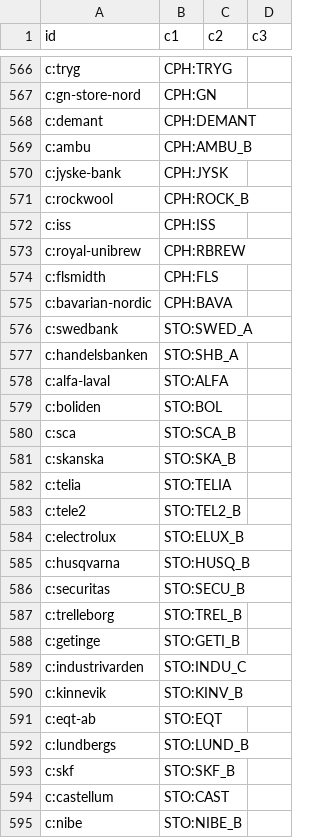
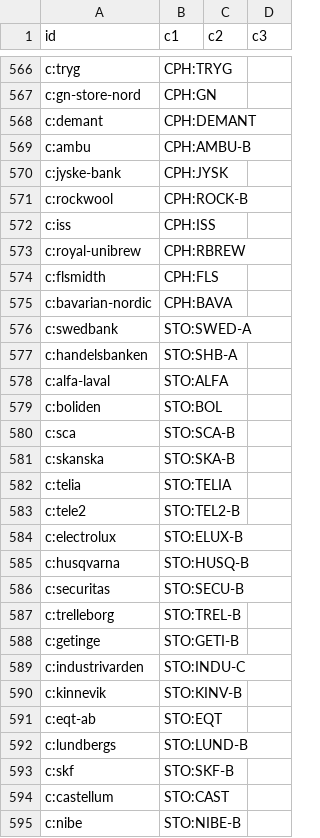
Before and after one commit to n7497nbtjh-crypto/Bourse, a CSV file: cf/site/data/gf.csv, drawn as a sheet; only a part is shown, gaps mark what is left out; the diff covers the shown part only.

```diff
--- a/cf/site/data/gf.csv
+++ b/cf/site/data/gf.csv
@@ -568,5 +568,5 @@ c:gn-store-nord,CPH:GN,,
 c:demant,CPH:DEMANT,,
-c:ambu,CPH:AMBU_B,,
+c:ambu,CPH:AMBU-B,,
 c:jyske-bank,CPH:JYSK,,
-c:rockwool,CPH:ROCK_B,,
+c:rockwool,CPH:ROCK-B,,
 c:iss,CPH:ISS,,
@@ -575,21 +575,21 @@ c:flsmidth,CPH:FLS,,
 c:bavarian-nordic,CPH:BAVA,,
-c:swedbank,STO:SWED_A,,
-c:handelsbanken,STO:SHB_A,,
+c:swedbank,STO:SWED-A,,
+c:handelsbanken,STO:SHB-A,,
 c:alfa-laval,STO:ALFA,,
 c:boliden,STO:BOL,,
-c:sca,STO:SCA_B,,
-c:skanska,STO:SKA_B,,
+c:sca,STO:SCA-B,,
+c:skanska,STO:SKA-B,,
 c:telia,STO:TELIA,,
-c:tele2,STO:TEL2_B,,
-c:electrolux,STO:ELUX_B,,
-c:husqvarna,STO:HUSQ_B,,
-c:securitas,STO:SECU_B,,
-c:trelleborg,STO:TREL_B,,
-c:getinge,STO:GETI_B,,
-c:industrivarden,STO:INDU_C,,
-c:kinnevik,STO:KINV_B,,
+c:tele2,STO:TEL2-B,,
+c:electrolux,STO:ELUX-B,,
+c:husqvarna,STO:HUSQ-B,,
+c:securitas,STO:SECU-B,,
+c:trelleborg,STO:TREL-B,,
+c:getinge,STO:GETI-B,,
+c:industrivarden,STO:INDU-C,,
+c:kinnevik,STO:KINV-B,,
 c:eqt-ab,STO:EQT,,
-c:lundbergs,STO:LUND_B,,
-c:skf,STO:SKF_B,,
+c:lundbergs,STO:LUND-B,,
+c:skf,STO:SKF-B,,
 c:castellum,STO:CAST,,
-c:nibe,STO:NIBE_B,,
+c:nibe,STO:NIBE-B,,
```
Also changed, not shown: 18 edited cells elsewhere in this file, 1 other file.
